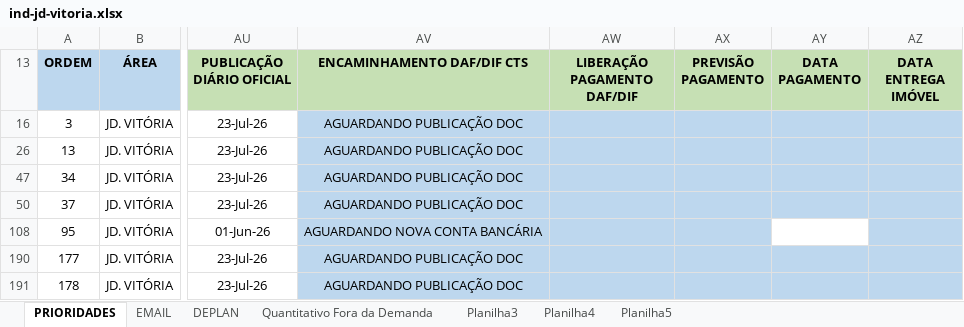
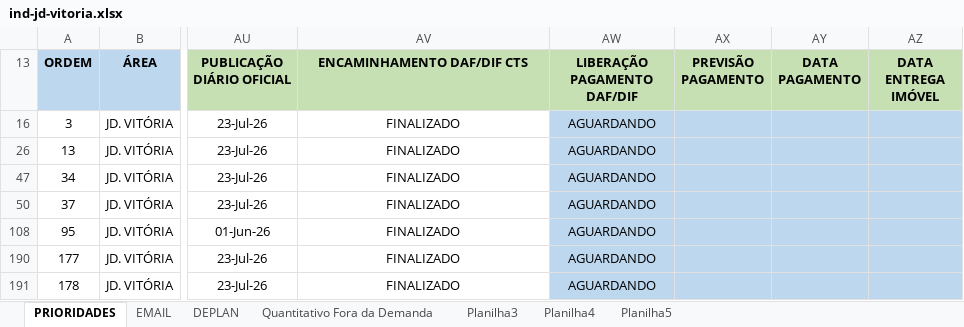
Before and after one commit to secretariahabitacao/painel-cts-habitacao, an Excel workbook: ind-jd-vitoria.xlsx, sheet PRIORIDADES, drawn as a sheet; only a part is shown, gaps mark what is left out; values as stored, in another font and other column widths than the file's, no borders; conditional formats not drawn; the diff names each change by its address in the sheet, - before the commit and + after, or states it on an @@ line.

```diff
--- a/ind-jd-vitoria.xlsx (sheet PRIORIDADES)
+++ b/ind-jd-vitoria.xlsx (sheet PRIORIDADES)
-AV16 (ENCAMINHAMENTO DAF/DIF CTS): AGUARDANDO PUBLICAÇÃO DOC
+AV16 (ENCAMINHAMENTO DAF/DIF CTS): FINALIZADO
-AV16 fill: #BDD7EE
+AV16 fill: none
-AW16 (LIBERAÇÃO PAGAMENTO DAF/DIF): (empty)
+AW16 (LIBERAÇÃO PAGAMENTO DAF/DIF): AGUARDANDO
-AV26 (ENCAMINHAMENTO DAF/DIF CTS): AGUARDANDO PUBLICAÇÃO DOC
+AV26 (ENCAMINHAMENTO DAF/DIF CTS): FINALIZADO
-AV26 fill: #BDD7EE
+AV26 fill: none
-AW26 (LIBERAÇÃO PAGAMENTO DAF/DIF): (empty)
+AW26 (LIBERAÇÃO PAGAMENTO DAF/DIF): AGUARDANDO
-AV47 (ENCAMINHAMENTO DAF/DIF CTS): AGUARDANDO PUBLICAÇÃO DOC
+AV47 (ENCAMINHAMENTO DAF/DIF CTS): FINALIZADO
-AV47 fill: #BDD7EE
+AV47 fill: none
-AW47 (LIBERAÇÃO PAGAMENTO DAF/DIF): (empty)
+AW47 (LIBERAÇÃO PAGAMENTO DAF/DIF): AGUARDANDO
-AV50 (ENCAMINHAMENTO DAF/DIF CTS): AGUARDANDO PUBLICAÇÃO DOC
+AV50 (ENCAMINHAMENTO DAF/DIF CTS): FINALIZADO
-AV50 fill: #BDD7EE
+AV50 fill: none
-AW50 (LIBERAÇÃO PAGAMENTO DAF/DIF): (empty)
+AW50 (LIBERAÇÃO PAGAMENTO DAF/DIF): AGUARDANDO
-AV108 (ENCAMINHAMENTO DAF/DIF CTS): AGUARDANDO NOVA CONTA BANCÁRIA
+AV108 (ENCAMINHAMENTO DAF/DIF CTS): FINALIZADO
-AV108 fill: #BDD7EE
+AV108 fill: none
-AW108 (LIBERAÇÃO PAGAMENTO DAF/DIF): (empty)
+AW108 (LIBERAÇÃO PAGAMENTO DAF/DIF): AGUARDANDO
-AY108 fill: none
+AY108 fill: #BDD7EE
-AV190:AV191 (ENCAMINHAMENTO DAF/DIF CTS): AGUARDANDO PUBLICAÇÃO DOC
+AV190:AV191 (ENCAMINHAMENTO DAF/DIF CTS): FINALIZADO
-AV190:AV191 fill: #BDD7EE
+AV190:AV191 fill: none
-AW190:AW191 (LIBERAÇÃO PAGAMENTO DAF/DIF): (empty)
+AW190:AW191 (LIBERAÇÃO PAGAMENTO DAF/DIF): AGUARDANDO
```
Also changed, not shown: sheet EMAIL.
